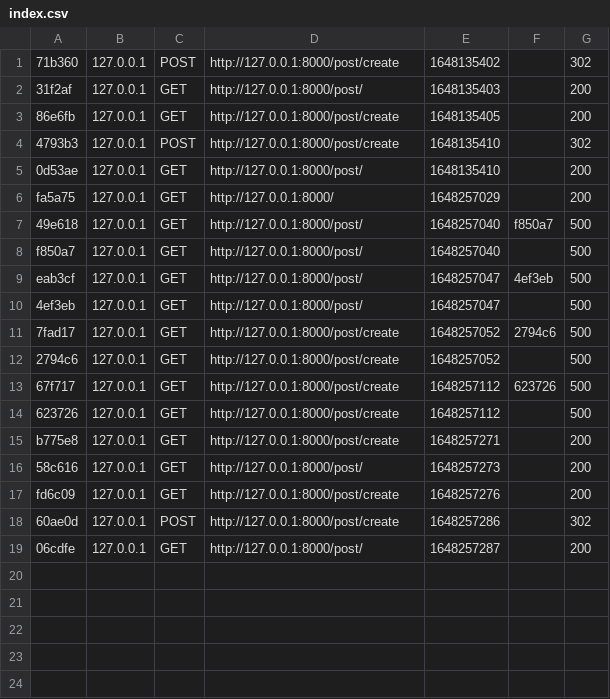
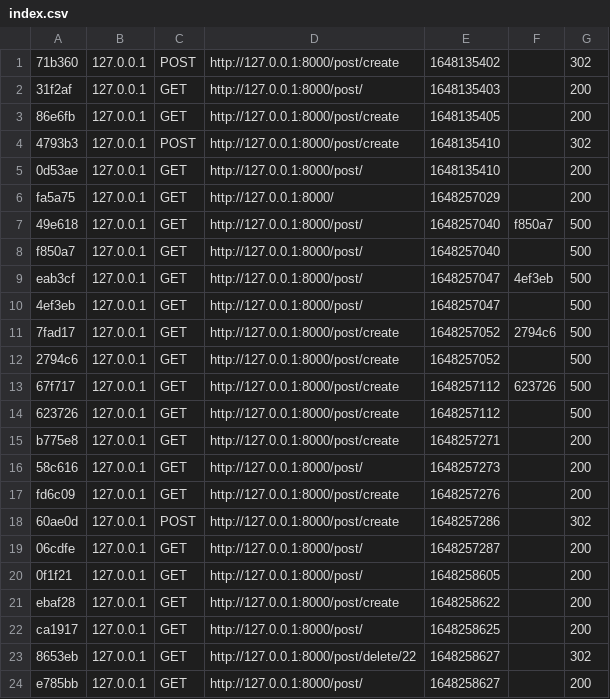
Before and after one commit to zmanhcong/php_symfony1, a CSV file: var/cache/dev/profiler/index.csv, drawn as a sheet.

```diff
--- a/var/cache/dev/profiler/index.csv
+++ b/var/cache/dev/profiler/index.csv
@@ -19 +19,6 @@ fd6c09,127.0.0.1,GET,http://127.0.0.1:8000/post/create,1648257276,,200
 06cdfe,127.0.0.1,GET,http://127.0.0.1:8000/post/,1648257287,,200
+0f1f21,127.0.0.1,GET,http://127.0.0.1:8000/post/,1648258605,,200
+ebaf28,127.0.0.1,GET,http://127.0.0.1:8000/post/create,1648258622,,200
+ca1917,127.0.0.1,GET,http://127.0.0.1:8000/post/,1648258625,,200
+8653eb,127.0.0.1,GET,http://127.0.0.1:8000/post/delete/22,1648258627,,302
+e785bb,127.0.0.1,GET,http://127.0.0.1:8000/post/,1648258627,,200
```
Also changed, not shown: 16 other files.
